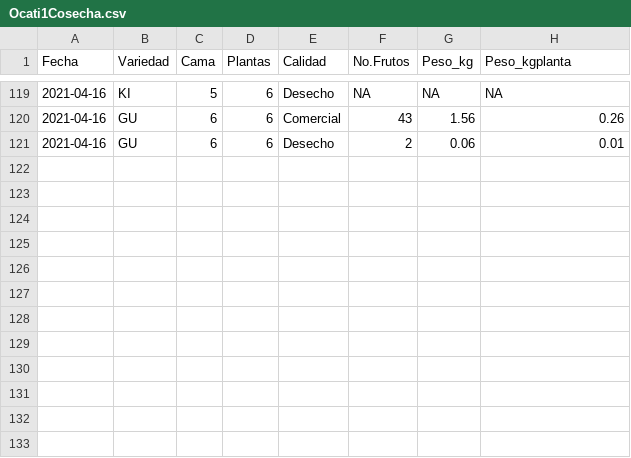
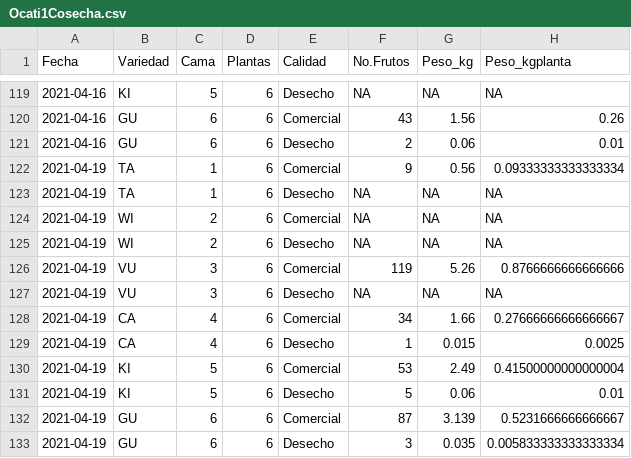
Before and after one commit to crbojaca/CBios, a CSV file: Ocati1Cosecha.csv, drawn as a sheet; only a part is shown, gaps mark what is left out.

```diff
--- a/Ocati1Cosecha.csv
+++ b/Ocati1Cosecha.csv
@@ -121 +121,13 @@ Fecha	Variedad	Cama	Plantas	Calidad	No.Frutos	Peso_kg	Peso_kgplanta
 2021-04-16	GU	6	6	Desecho	2	0.06	0.01
+2021-04-19	TA	1	6	Comercial	9	0.56	0.09333333333333334
+2021-04-19	TA	1	6	Desecho	NA	NA	NA
+2021-04-19	WI	2	6	Comercial	NA	NA	NA
+2021-04-19	WI	2	6	Desecho	NA	NA	NA
+2021-04-19	VU	3	6	Comercial	119	5.26	0.8766666666666666
+2021-04-19	VU	3	6	Desecho	NA	NA	NA
+2021-04-19	CA	4	6	Comercial	34	1.66	0.27666666666666667
+2021-04-19	CA	4	6	Desecho	1	0.015	0.0025
+2021-04-19	KI	5	6	Comercial	53	2.49	0.41500000000000004
+2021-04-19	KI	5	6	Desecho	5	0.06	0.01
+2021-04-19	GU	6	6	Comercial	87	3.139	0.5231666666666667
+2021-04-19	GU	6	6	Desecho	3	0.035	0.005833333333333334
```
Also changed, not shown: CBiosControlHidroponia.csv, Ocati1ConsumoGas.csv, 2 other files.
